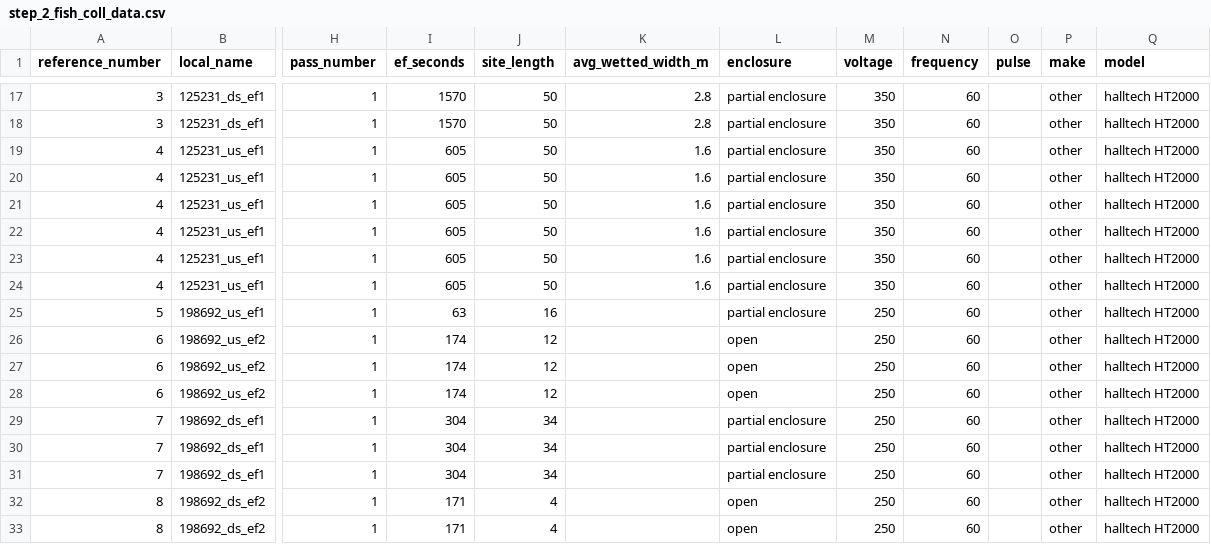
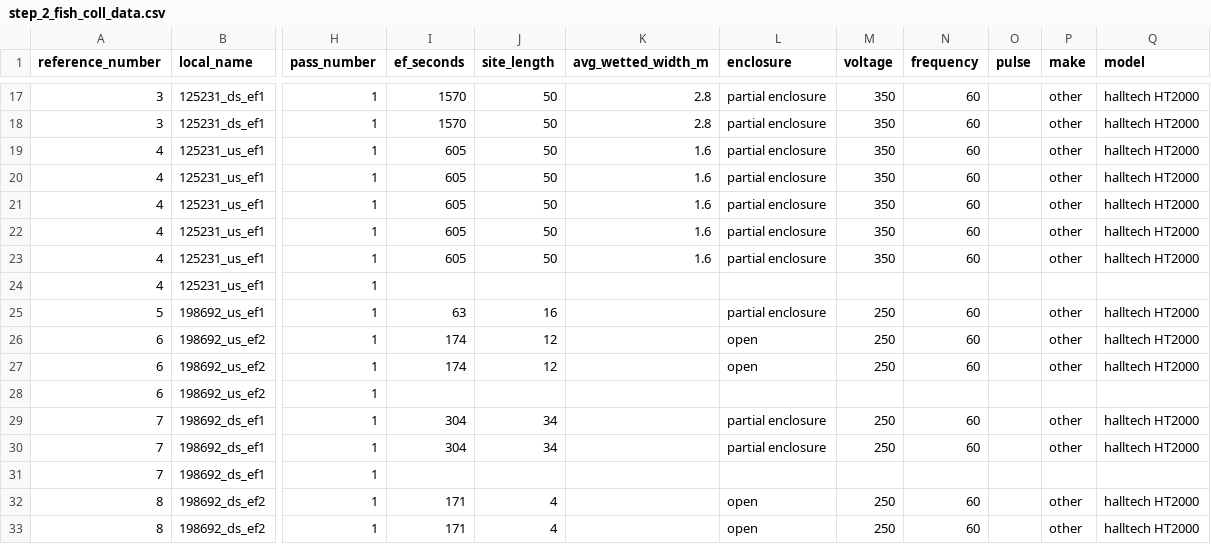
Before and after one commit to NewGraphEnvironment/fish_passage_peace_2025_reporting, a CSV file: data/permit_submission/step_2_fish_coll_data.csv, drawn as a sheet; only a part is shown, gaps mark what is left out; the diff covers the shown part only; the diff names each change by its address in the sheet, - before the commit and + after, or states it on an @@ line.

```diff
--- a/data/permit_submission/step_2_fish_coll_data.csv
+++ b/data/permit_submission/step_2_fish_coll_data.csv
-I24 (ef_seconds): 605
+I24 (ef_seconds): (empty)
-J24 (site_length): 50
+J24 (site_length): (empty)
-K24 (avg_wetted_width_m): 1.6
+K24 (avg_wetted_width_m): (empty)
-L24 (enclosure): partial enclosure
+L24 (enclosure): (empty)
-M24 (voltage): 350
+M24 (voltage): (empty)
-N24 (frequency): 60
+N24 (frequency): (empty)
-P24 (make): other
+P24 (make): (empty)
-Q24 (model): halltech HT2000
+Q24 (model): (empty)
-I28 (ef_seconds): 174
+I28 (ef_seconds): (empty)
-J28 (site_length): 12
+J28 (site_length): (empty)
-L28 (enclosure): open
+L28 (enclosure): (empty)
-M28 (voltage): 250
+M28 (voltage): (empty)
-N28 (frequency): 60
+N28 (frequency): (empty)
-P28 (make): other
+P28 (make): (empty)
-Q28 (model): halltech HT2000
+Q28 (model): (empty)
-I31 (ef_seconds): 304
+I31 (ef_seconds): (empty)
-J31 (site_length): 34
+J31 (site_length): (empty)
-L31 (enclosure): partial enclosure
+L31 (enclosure): (empty)
-M31 (voltage): 250
+M31 (voltage): (empty)
-N31 (frequency): 60
+N31 (frequency): (empty)
-P31 (make): other
+P31 (make): (empty)
-Q31 (model): halltech HT2000
+Q31 (model): (empty)
```
Also changed, not shown: 40 edited cells elsewhere in this file, 2 other files.
